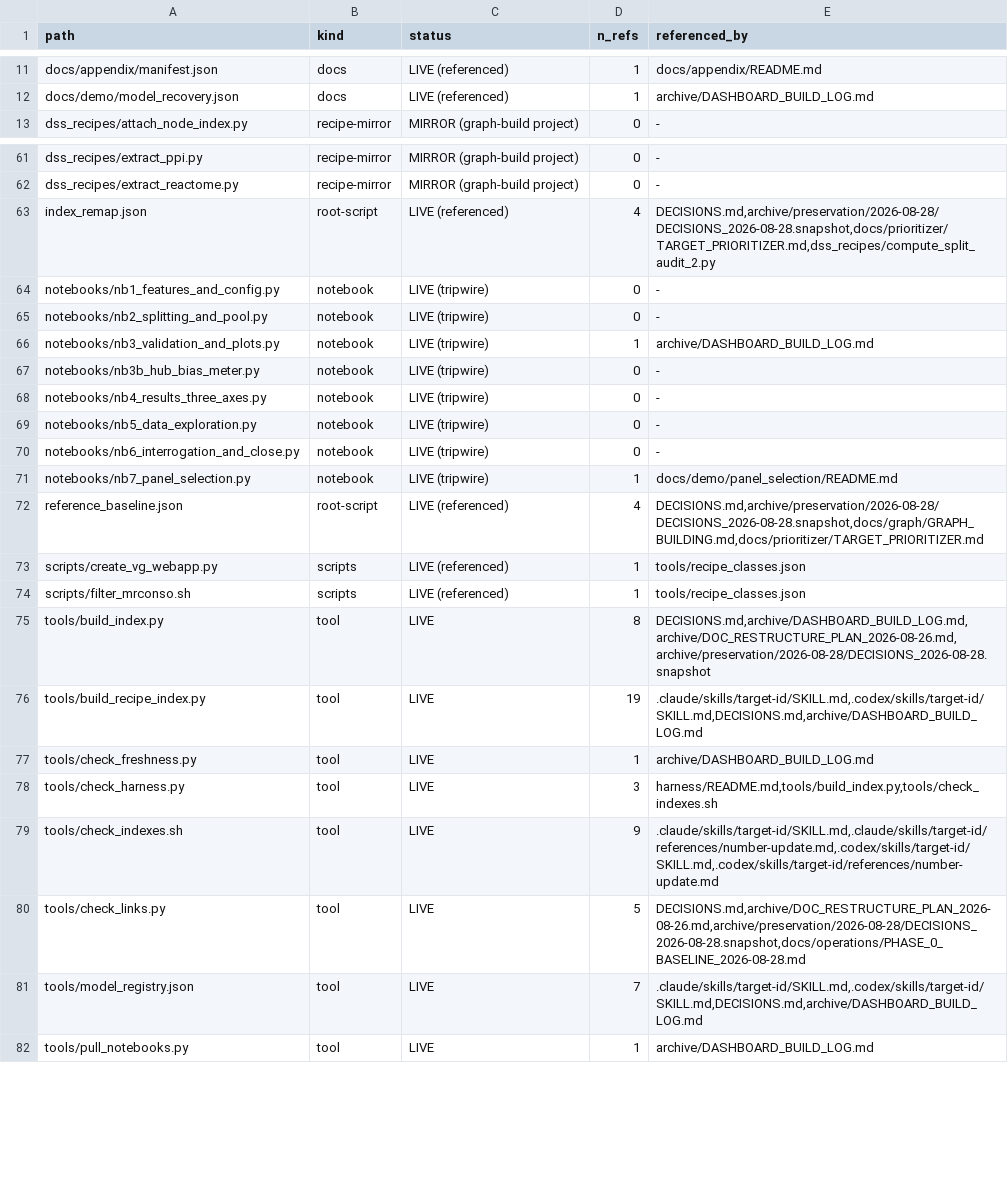
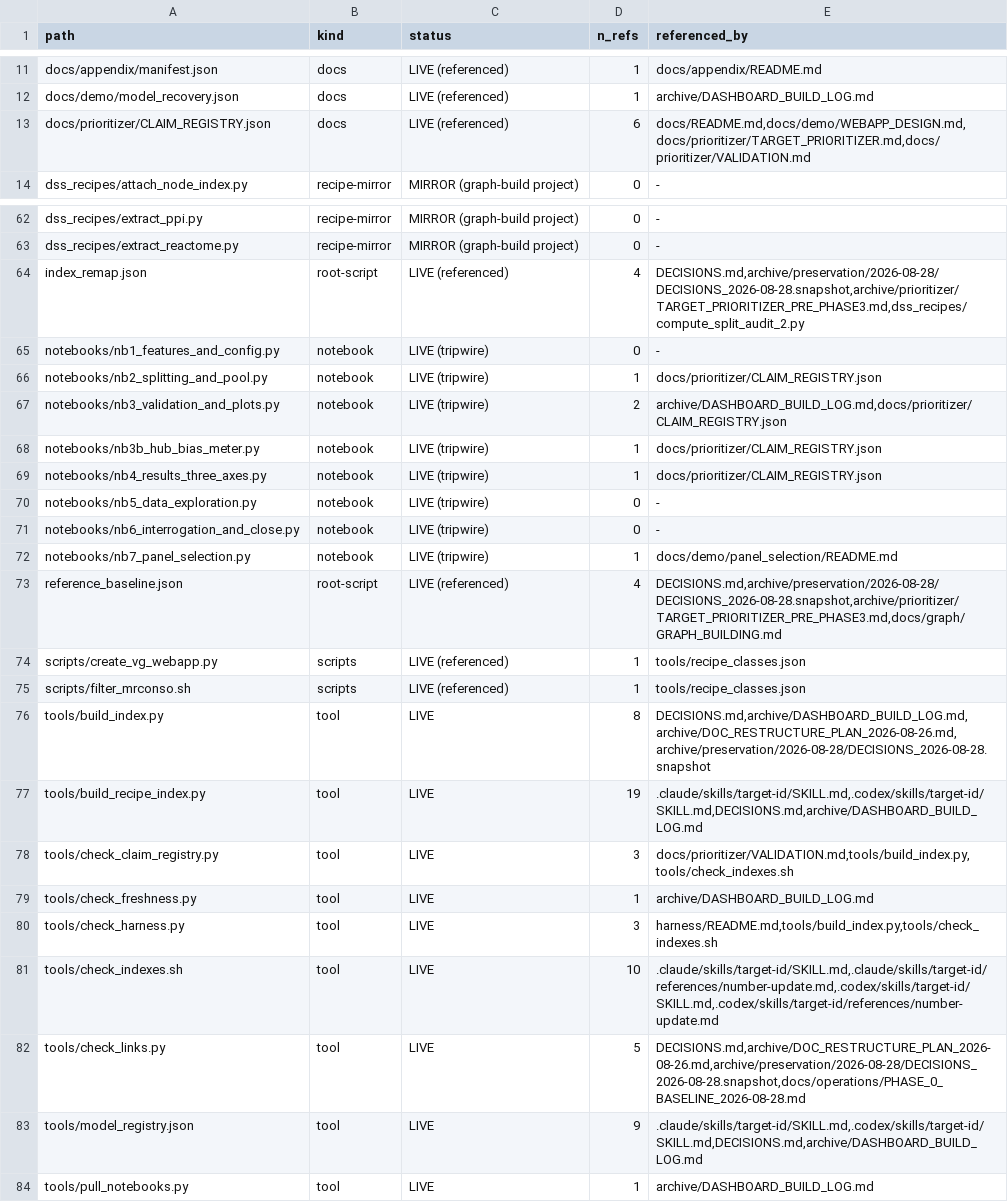
Before and after one commit to lhfudataiku/demo-target-identification, a TSV file: .index/code.tsv, drawn as a sheet; only a part is shown, gaps mark what is left out; the diff covers the shown part only.

```diff
--- a/.index/code.tsv
+++ b/.index/code.tsv
@@ -12,2 +12,3 @@ docs/appendix/manifest.json	docs	LIVE (referenced)	1	docs/appendix/README.md
 docs/demo/model_recovery.json	docs	LIVE (referenced)	1	archive/DASHBOARD_BUILD_LOG.md
+docs/prioritizer/CLAIM_REGISTRY.json	docs	LIVE (referenced)	6	docs/README.md,docs/demo/WEBAPP_DESIGN.md,docs/prioritizer/TARGET_PRIORITIZER.md,docs/prioritizer/VALIDATION.md
 dss_recipes/attach_node_index.py	recipe-mirror	MIRROR (graph-build project)	0	-
@@ -62,8 +63,8 @@ dss_recipes/extract_ppi.py	recipe-mirror	MIRROR (graph-build project)	0	-
 dss_recipes/extract_reactome.py	recipe-mirror	MIRROR (graph-build project)	0	-
-index_remap.json	root-script	LIVE (referenced)	4	DECISIONS.md,archive/preservation/2026-08-28/DECISIONS_2026-08-28.snapshot,docs/prioritizer/TARGET_PRIORITIZER.md,dss_recipes/compute_split_audit_2.py
+index_remap.json	root-script	LIVE (referenced)	4	DECISIONS.md,archive/preservation/2026-08-28/DECISIONS_2026-08-28.snapshot,archive/prioritizer/TARGET_PRIORITIZER_PRE_PHASE3.md,dss_recipes/compute_split_audit_2.py
 notebooks/nb1_features_and_config.py	notebook	LIVE (tripwire)	0	-
-notebooks/nb2_splitting_and_pool.py	notebook	LIVE (tripwire)	0	-
-notebooks/nb3_validation_and_plots.py	notebook	LIVE (tripwire)	1	archive/DASHBOARD_BUILD_LOG.md
-notebooks/nb3b_hub_bias_meter.py	notebook	LIVE (tripwire)	0	-
-notebooks/nb4_results_three_axes.py	notebook	LIVE (tripwire)	0	-
+notebooks/nb2_splitting_and_pool.py	notebook	LIVE (tripwire)	1	docs/prioritizer/CLAIM_REGISTRY.json
+notebooks/nb3_validation_and_plots.py	notebook	LIVE (tripwire)	2	archive/DASHBOARD_BUILD_LOG.md,docs/prioritizer/CLAIM_REGISTRY.json
+notebooks/nb3b_hub_bias_meter.py	notebook	LIVE (tripwire)	1	docs/prioritizer/CLAIM_REGISTRY.json
+notebooks/nb4_results_three_axes.py	notebook	LIVE (tripwire)	1	docs/prioritizer/CLAIM_REGISTRY.json
 notebooks/nb5_data_exploration.py	notebook	LIVE (tripwire)	0	-
@@ -71,3 +72,3 @@ notebooks/nb6_interrogation_and_close.py	notebook	LIVE (tripwire)	0	-
 notebooks/nb7_panel_selection.py	notebook	LIVE (tripwire)	1	docs/demo/panel_selection/README.md
-reference_baseline.json	root-script	LIVE (referenced)	4	DECISIONS.md,archive/preservation/2026-08-28/DECISIONS_2026-08-28.snapshot,docs/graph/GRAPH_BUILDING.md,docs/prioritizer/TARGET_PRIORITIZER.md
+reference_baseline.json	root-script	LIVE (referenced)	4	DECISIONS.md,archive/preservation/2026-08-28/DECISIONS_2026-08-28.snapshot,archive/prioritizer/TARGET_PRIORITIZER_PRE_PHASE3.md,docs/graph/GRAPH_BUILDING.md
 scripts/create_vg_webapp.py	scripts	LIVE (referenced)	1	tools/recipe_classes.json
@@ -76,7 +77,8 @@ tools/build_index.py	tool	LIVE	8	DECISIONS.md,archive/DASHBOARD_BUILD_LOG.md,arc
 tools/build_recipe_index.py	tool	LIVE	19	.claude/skills/target-id/SKILL.md,.codex/skills/target-id/SKILL.md,DECISIONS.md,archive/DASHBOARD_BUILD_LOG.md
+tools/check_claim_registry.py	tool	LIVE	3	docs/prioritizer/VALIDATION.md,tools/build_index.py,tools/check_indexes.sh
 tools/check_freshness.py	tool	LIVE	1	archive/DASHBOARD_BUILD_LOG.md
 tools/check_harness.py	tool	LIVE	3	harness/README.md,tools/build_index.py,tools/check_indexes.sh
-tools/check_indexes.sh	tool	LIVE	9	.claude/skills/target-id/SKILL.md,.claude/skills/target-id/references/number-update.md,.codex/skills/target-id/SKILL.md,.codex/skills/target-id/references/number-update.md
+tools/check_indexes.sh	tool	LIVE	10	.claude/skills/target-id/SKILL.md,.claude/skills/target-id/references/number-update.md,.codex/skills/target-id/SKILL.md,.codex/skills/target-id/references/number-update.md
 tools/check_links.py	tool	LIVE	5	DECISIONS.md,archive/DOC_RESTRUCTURE_PLAN_2026-08-26.md,archive/preservation/2026-08-28/DECISIONS_2026-08-28.snapshot,docs/operations/PHASE_0_BASELINE_2026-08-28.md
-tools/model_registry.json	tool	LIVE	7	.claude/skills/target-id/SKILL.md,.codex/skills/target-id/SKILL.md,DECISIONS.md,archive/DASHBOARD_BUILD_LOG.md
+tools/model_registry.json	tool	LIVE	9	.claude/skills/target-id/SKILL.md,.codex/skills/target-id/SKILL.md,DECISIONS.md,archive/DASHBOARD_BUILD_LOG.md
 tools/pull_notebooks.py	tool	LIVE	1	archive/DASHBOARD_BUILD_LOG.md
```
Also changed, not shown: 6 edited cells elsewhere in this file, .index/assertions.tsv, 26 other files.
